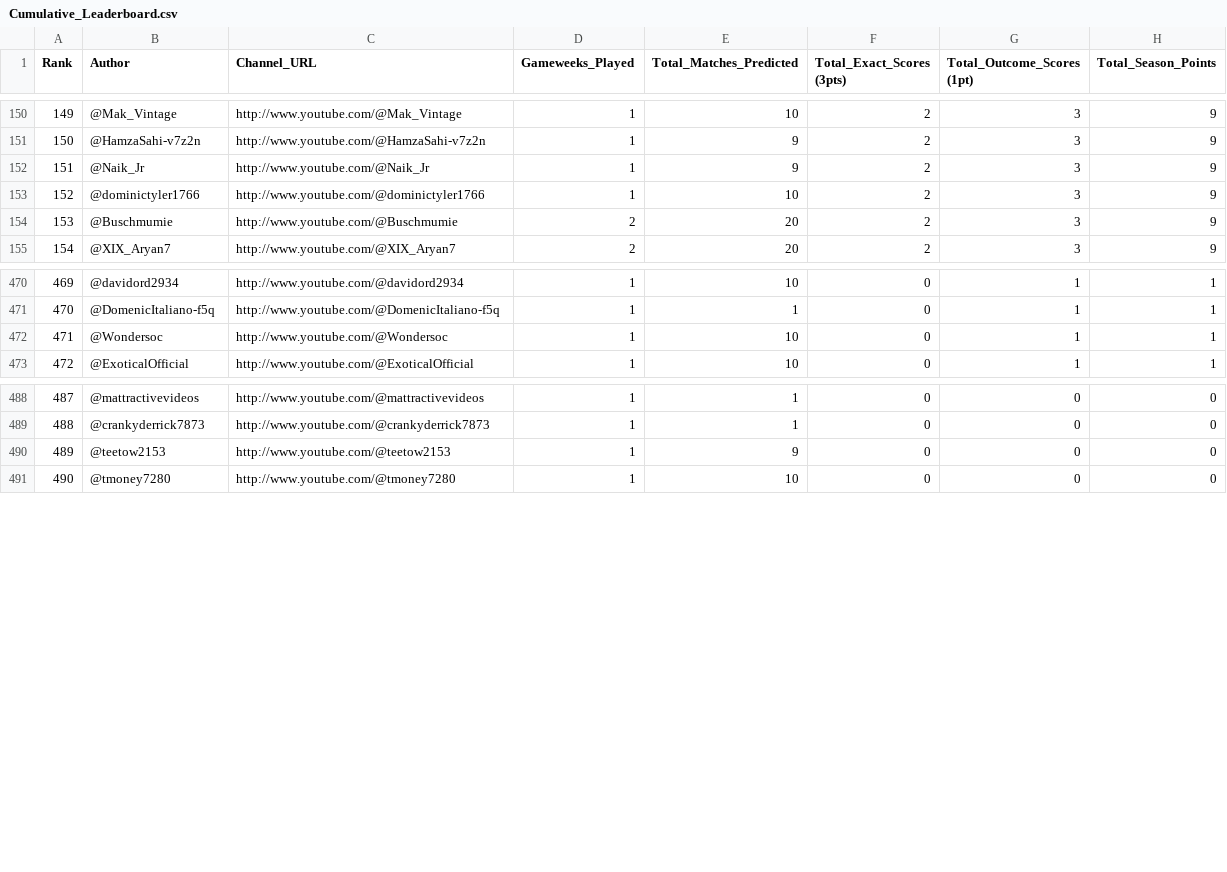
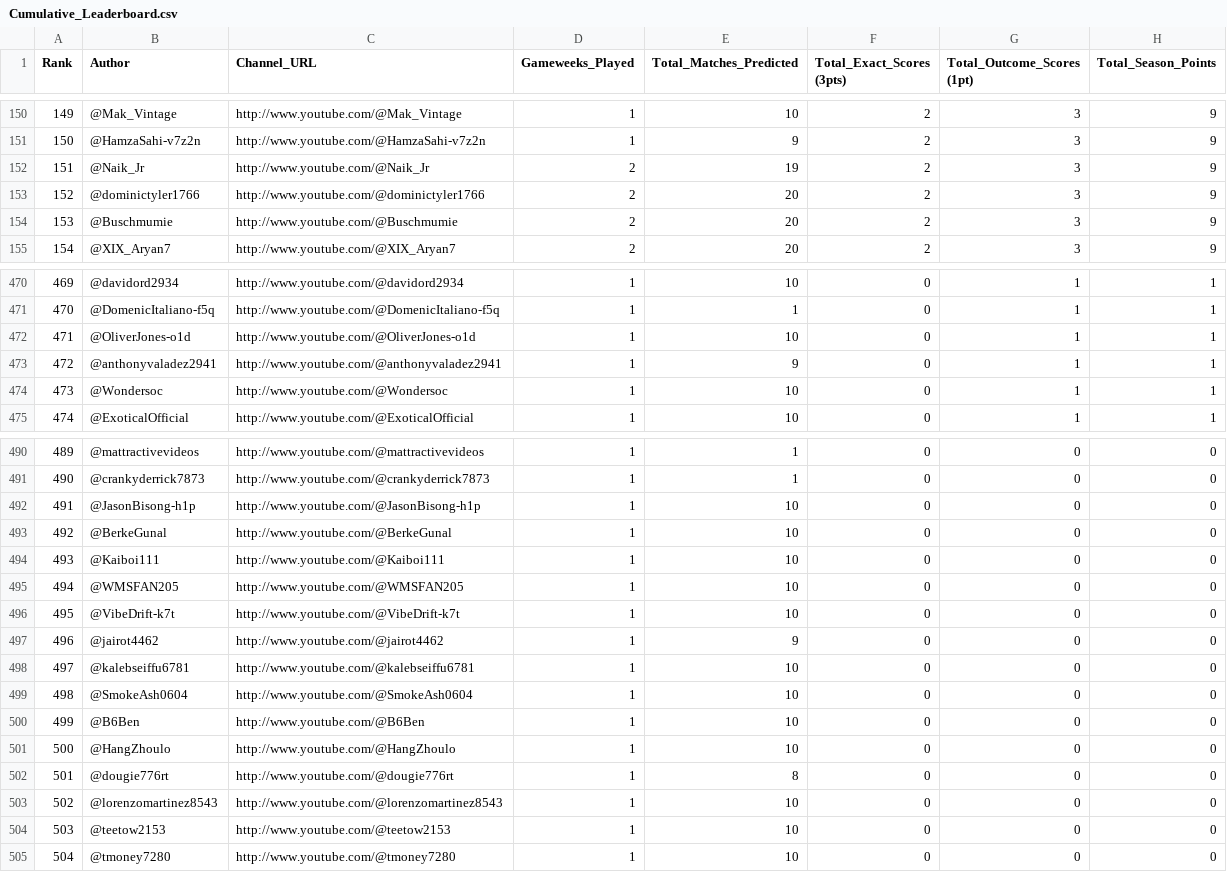
Before and after one commit to AviBomb/premier-league-predictions-tracker, a CSV file: exports/Cumulative_Leaderboard.csv, drawn as a sheet; only a part is shown, gaps mark what is left out; addresses are those after the commit; the diff covers the shown part only; the diff names each change by its address in the sheet, - before the commit and + after, or states it on an @@ line.

```diff
--- a/exports/Cumulative_Leaderboard.csv
+++ b/exports/Cumulative_Leaderboard.csv
-D152:D153 (Gameweeks_Played): 1
+D152:D153 (Gameweeks_Played): 2
-E152 (Total_Matches_Predicted): 9
+E152 (Total_Matches_Predicted): 19
-E153 (Total_Matches_Predicted): 10
+E153 (Total_Matches_Predicted): 20
+row 472: 471 | @OliverJones-o1d | http://www.youtube.com/@OliverJones-o1d | 1 | 10 | 0 | 1 | 1
+row 473: 472 | @anthonyvaladez2941 | http://www.youtube.com/@anthonyvaladez2941 | 1 | 9 | 0 | 1 | 1
@@ column A (Rank) renumbered from row 474 down @@
+row 492: 491 | @JasonBisong-h1p | http://www.youtube.com/@JasonBisong-h1p | 1 | 10 | 0 | 0 | 0
+row 493: 492 | @BerkeGunal | http://www.youtube.com/@BerkeGunal | 1 | 10 | 0 | 0 | 0
+row 494: 493 | @Kaiboi111 | http://www.youtube.com/@Kaiboi111 | 1 | 10 | 0 | 0 | 0
+row 495: 494 | @WMSFAN205 | http://www.youtube.com/@WMSFAN205 | 1 | 10 | 0 | 0 | 0
+row 496: 495 | @VibeDrift-k7t | http://www.youtube.com/@VibeDrift-k7t | 1 | 10 | 0 | 0 | 0
+row 497: 496 | @jairot4462 | http://www.youtube.com/@jairot4462 | 1 | 9 | 0 | 0 | 0
+row 498: 497 | @kalebseiffu6781 | http://www.youtube.com/@kalebseiffu6781 | 1 | 10 | 0 | 0 | 0
+row 499: 498 | @SmokeAsh0604 | http://www.youtube.com/@SmokeAsh0604 | 1 | 10 | 0 | 0 | 0
+row 500: 499 | @B6Ben | http://www.youtube.com/@B6Ben | 1 | 10 | 0 | 0 | 0
+row 501: 500 | @HangZhoulo | http://www.youtube.com/@HangZhoulo | 1 | 10 | 0 | 0 | 0
+row 502: 501 | @dougie776rt | http://www.youtube.com/@dougie776rt | 1 | 8 | 0 | 0 | 0
+row 503: 502 | @lorenzomartinez8543 | http://www.youtube.com/@lorenzomartinez8543 | 1 | 10 | 0 | 0 | 0
-E504 (Total_Matches_Predicted): 9
+E504 (Total_Matches_Predicted): 10
```
Also changed, not shown: 33 edited cells elsewhere in this file, 9 other files.
